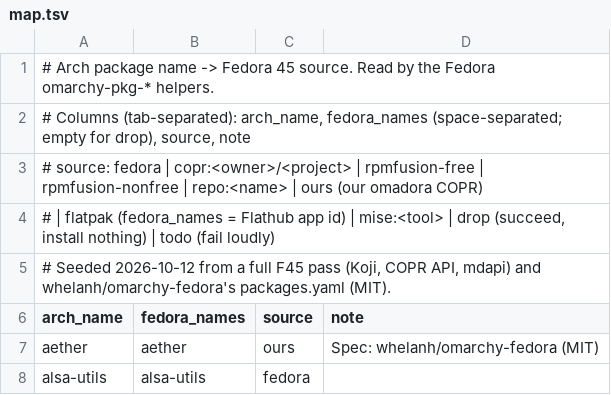
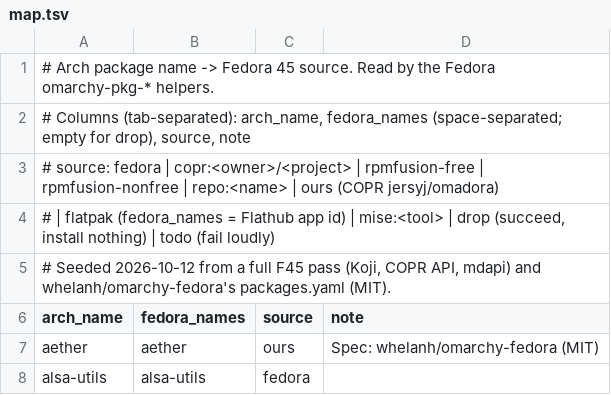
Before and after one commit to JersyJ/omadora, a TSV file: fedora/packages/map.tsv, drawn as a sheet; only a part is shown.

Commit message:
Point to the jersyj/omadora COPR

```diff
--- a/fedora/packages/map.tsv
+++ b/fedora/packages/map.tsv
@@ -2,3 +2,3 @@
 # Columns (tab-separated): arch_name, fedora_names (space-separated; empty for drop), source, note
-# source: fedora | copr:<owner>/<project> | rpmfusion-free | rpmfusion-nonfree | repo:<name> | ours (our omadora COPR)
+# source: fedora | copr:<owner>/<project> | rpmfusion-free | rpmfusion-nonfree | repo:<name> | ours (COPR jersyj/omadora)
 #         | flatpak (fedora_names = Flathub app id) | mise:<tool> | drop (succeed, install nothing) | todo (fail loudly)
```
Also changed, not shown: 2 other files.
